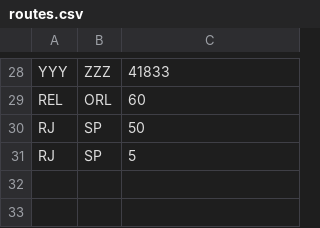
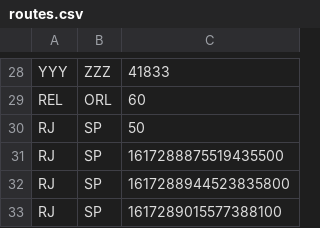
Before and after one commit to cyruzin/clean_architecture, a CSV file: assets/routes.csv, drawn as a sheet; only a part is shown, gaps mark what is left out.

```diff
--- a/assets/routes.csv
+++ b/assets/routes.csv
@@ -30,2 +30,4 @@ REL,ORL,60
 RJ,SP,50
-RJ,SP,5
+RJ,SP,1617288875519435500
+RJ,SP,1617288944523835800
+RJ,SP,1617289015577388100
```
Also changed, not shown: 6 other files.
